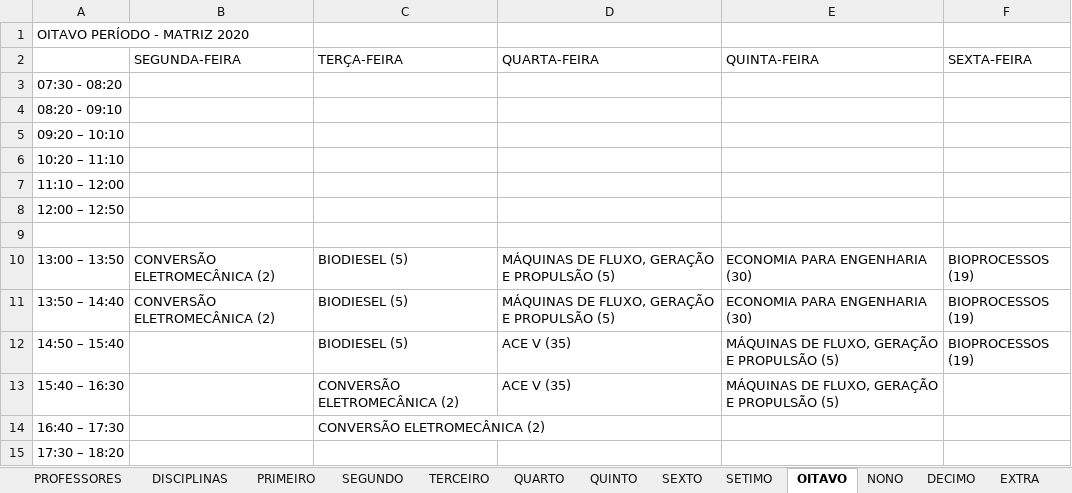
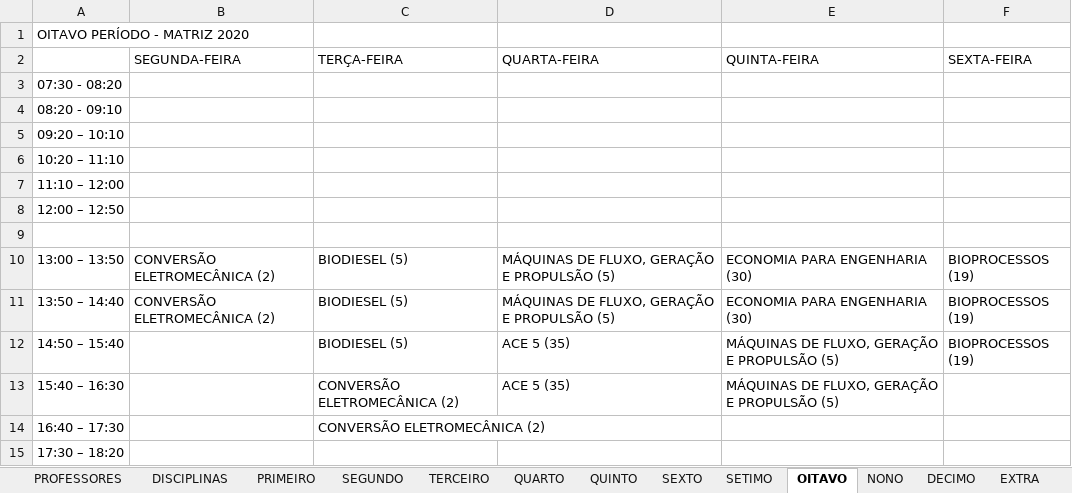
Before and after one commit to igorcavalcantetorres/GESTAO_OFERTA_ACADEMICA, an Excel workbook: dataset.xlsx, sheet OITAVO, drawn as a sheet; values as stored, in another font and other column widths than the file's, no borders; the diff names each change by its address in the sheet, - before the commit and + after, or states it on an @@ line.

```diff
--- a/dataset.xlsx (sheet OITAVO)
+++ b/dataset.xlsx (sheet OITAVO)
-D12:D13 (QUARTA-FEIRA): ACE V (35)
+D12:D13 (QUARTA-FEIRA): ACE 5 (35)
```
Also changed, not shown: sheet EXTRA.
